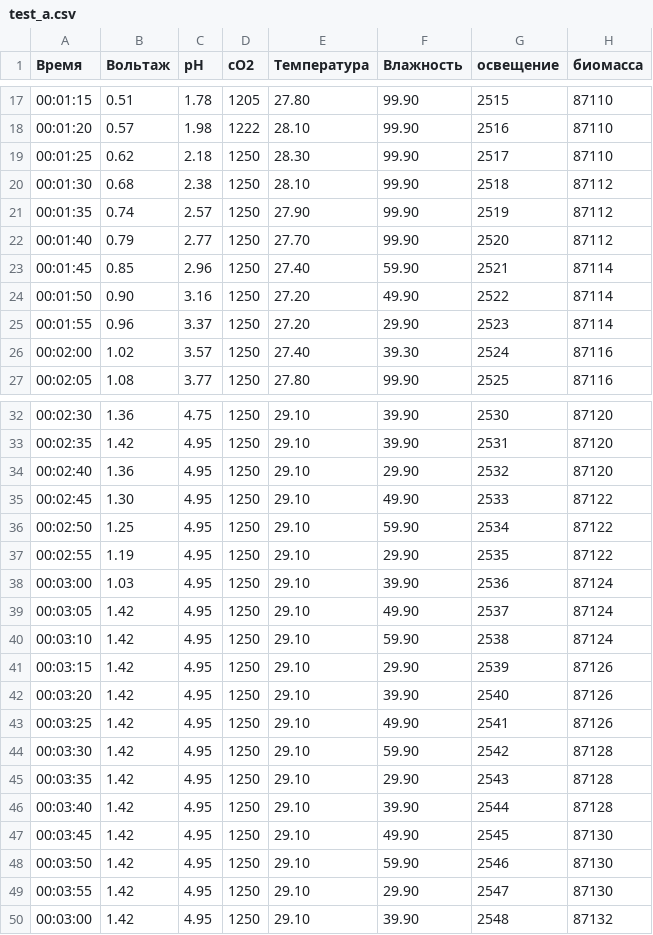
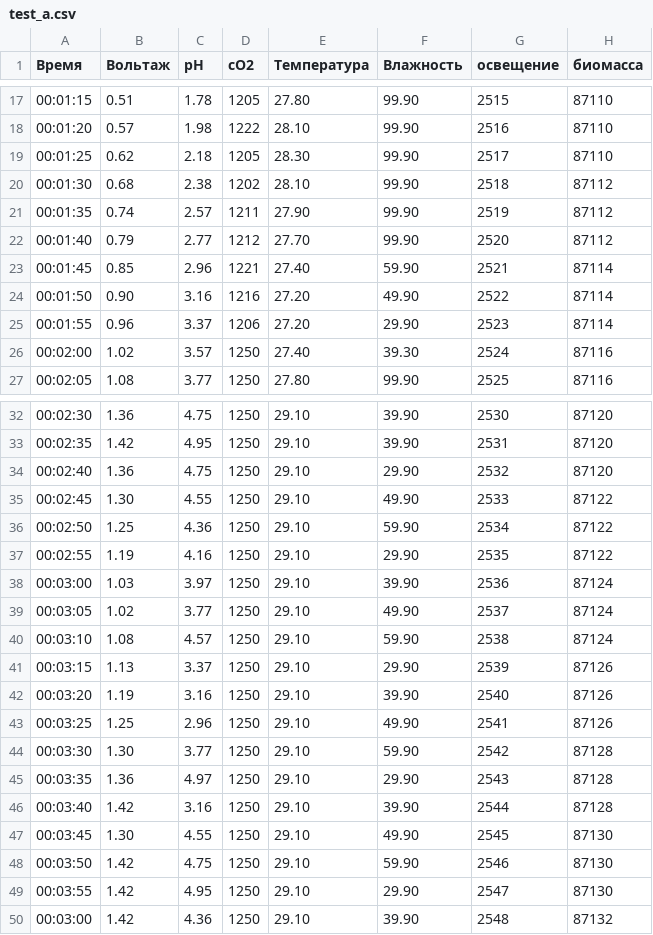
Before and after one commit to MCXA/mcxa.github.io, a CSV file: test_a.csv, drawn as a sheet; only a part is shown, gaps mark what is left out.

Commit message:
Update test_a.csv

```diff
--- a/test_a.csv
+++ b/test_a.csv
@@ -18,9 +18,9 @@
 00:01:20,0.57,1.98,1222,28.10,99.90,2516,87110
-00:01:25,0.62,2.18,1250,28.30,99.90,2517,87110
-00:01:30,0.68,2.38,1250,28.10,99.90,2518,87112
-00:01:35,0.74,2.57,1250,27.90,99.90,2519,87112
-00:01:40,0.79,2.77,1250,27.70,99.90,2520,87112
-00:01:45,0.85,2.96,1250,27.40,59.90,2521,87114
-00:01:50,0.90,3.16,1250,27.20,49.90,2522,87114
-00:01:55,0.96,3.37,1250,27.20,29.90,2523,87114
+00:01:25,0.62,2.18,1205,28.30,99.90,2517,87110
+00:01:30,0.68,2.38,1202,28.10,99.90,2518,87112
+00:01:35,0.74,2.57,1211,27.90,99.90,2519,87112
+00:01:40,0.79,2.77,1212,27.70,99.90,2520,87112
+00:01:45,0.85,2.96,1221,27.40,59.90,2521,87114
+00:01:50,0.90,3.16,1216,27.20,49.90,2522,87114
+00:01:55,0.96,3.37,1206,27.20,29.90,2523,87114
 00:02:00,1.02,3.57,1250,27.40,39.30,2524,87116
@@ -33,18 +33,18 @@
 00:02:35,1.42,4.95,1250,29.10,39.90,2531,87120
-00:02:40,1.36,4.95,1250,29.10,29.90,2532,87120
-00:02:45,1.30,4.95,1250,29.10,49.90,2533,87122
-00:02:50,1.25,4.95,1250,29.10,59.90,2534,87122
-00:02:55,1.19,4.95,1250,29.10,29.90,2535,87122
-00:03:00,1.03,4.95,1250,29.10,39.90,2536,87124
-00:03:05,1.42,4.95,1250,29.10,49.90,2537,87124
-00:03:10,1.42,4.95,1250,29.10,59.90,2538,87124
-00:03:15,1.42,4.95,1250,29.10,29.90,2539,87126
-00:03:20,1.42,4.95,1250,29.10,39.90,2540,87126
-00:03:25,1.42,4.95,1250,29.10,49.90,2541,87126
-00:03:30,1.42,4.95,1250,29.10,59.90,2542,87128
-00:03:35,1.42,4.95,1250,29.10,29.90,2543,87128
-00:03:40,1.42,4.95,1250,29.10,39.90,2544,87128
-00:03:45,1.42,4.95,1250,29.10,49.90,2545,87130
-00:03:50,1.42,4.95,1250,29.10,59.90,2546,87130
+00:02:40,1.36,4.75,1250,29.10,29.90,2532,87120
+00:02:45,1.30,4.55,1250,29.10,49.90,2533,87122
+00:02:50,1.25,4.36,1250,29.10,59.90,2534,87122
+00:02:55,1.19,4.16,1250,29.10,29.90,2535,87122
+00:03:00,1.03,3.97,1250,29.10,39.90,2536,87124
+00:03:05,1.02,3.77,1250,29.10,49.90,2537,87124
+00:03:10,1.08,4.57,1250,29.10,59.90,2538,87124
+00:03:15,1.13,3.37,1250,29.10,29.90,2539,87126
+00:03:20,1.19,3.16,1250,29.10,39.90,2540,87126
+00:03:25,1.25,2.96,1250,29.10,49.90,2541,87126
+00:03:30,1.30,3.77,1250,29.10,59.90,2542,87128
+00:03:35,1.36,4.97,1250,29.10,29.90,2543,87128
+00:03:40,1.42,3.16,1250,29.10,39.90,2544,87128
+00:03:45,1.30,4.55,1250,29.10,49.90,2545,87130
+00:03:50,1.42,4.75,1250,29.10,59.90,2546,87130
 00:03:55,1.42,4.95,1250,29.10,29.90,2547,87130
-00:03:00,1.42,4.95,1250,29.10,39.90,2548,87132
+00:03:00,1.42,4.36,1250,29.10,39.90,2548,87132
```
